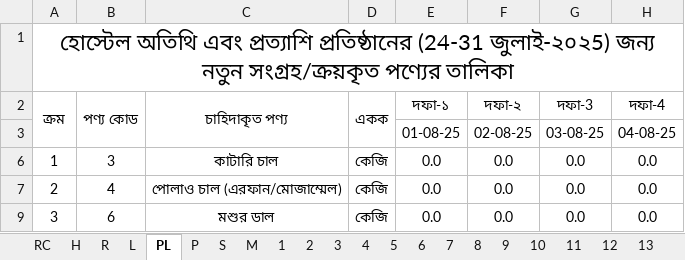
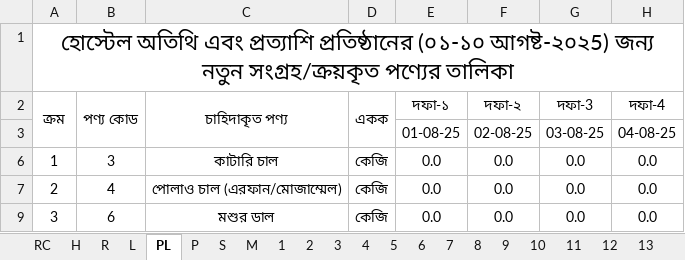
Before and after one commit to nshamim2026/office, an Excel workbook: Store/08-2025 STORE GH/01-10 AUG 2025 SU.xlsx, sheet PL, drawn as a sheet; only a part is shown; values as stored, in another font and other column widths than the file's, no borders; conditional formats not drawn; the diff names each change by its address in the sheet, - before the commit and + after, or states it on an @@ line.

```diff
--- a/Store/08-2025 STORE GH/01-10 AUG 2025 SU.xlsx (sheet PL)
+++ b/Store/08-2025 STORE GH/01-10 AUG 2025 SU.xlsx (sheet PL)
-A1 (ক্রম): …প্রত্যাশি প্রতিষ্ঠানের (24-31 জুলাই-২০২5) জন্য নতুন…
+A1 (ক্রম): …প্রত্যাশি প্রতিষ্ঠানের (০১-১০ আগষ্ট-২০২5) জন্য নতুন…
```
Also changed, not shown: sheet S, sheet L, sheet R.
